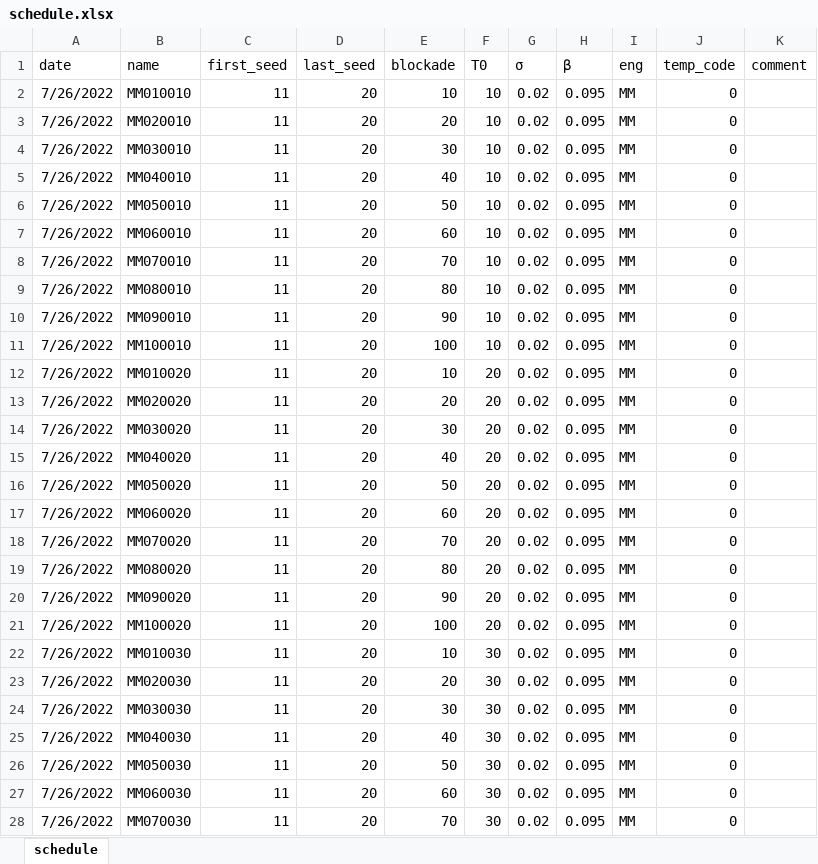
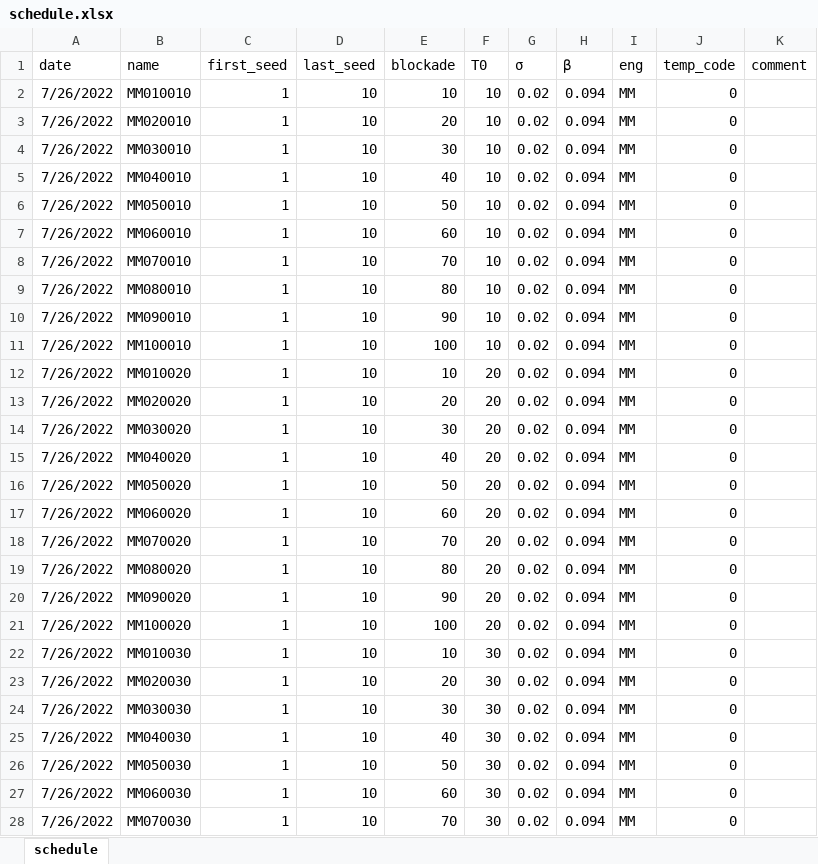
Before and after one commit to dsryu0822/aespa, an Excel workbook: schedule.xlsx, sheet schedule, drawn as a sheet; only a part is shown; values as stored, in another font and other column widths than the file's, no borders; the diff covers the shown part only; the diff names each change by its address in the sheet, - before the commit and + after, or states it on an @@ line.

```diff
--- a/schedule.xlsx (sheet schedule)
+++ b/schedule.xlsx (sheet schedule)
-C2:C28 (first_seed): 11
+C2:C28 (first_seed): 1
-D2:D28 (last_seed): 20
+D2:D28 (last_seed): 10
-H2:H28 (β): 0.095
+H2:H28 (β): 0.094
```
Also changed, not shown: 544 edited cells elsewhere in this sheet, 2 other files.
